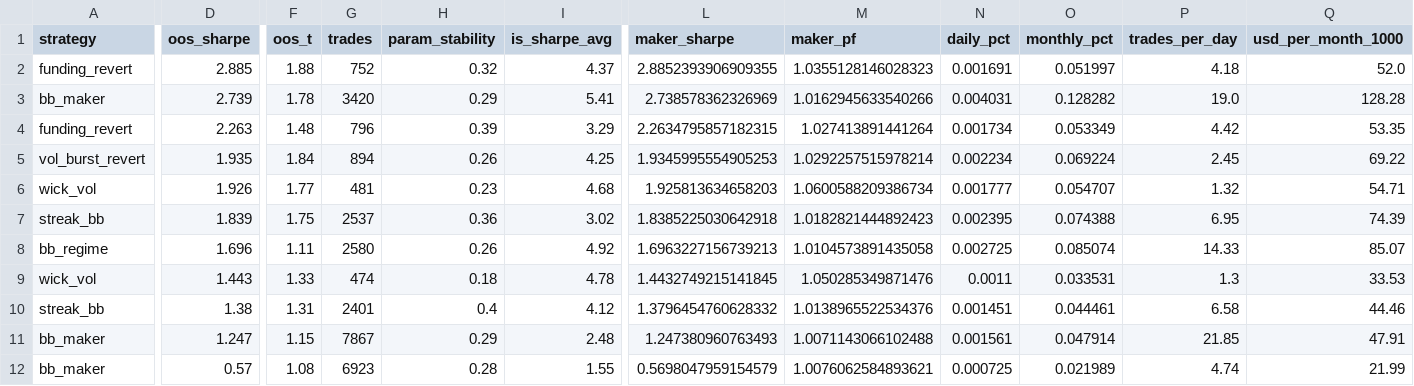
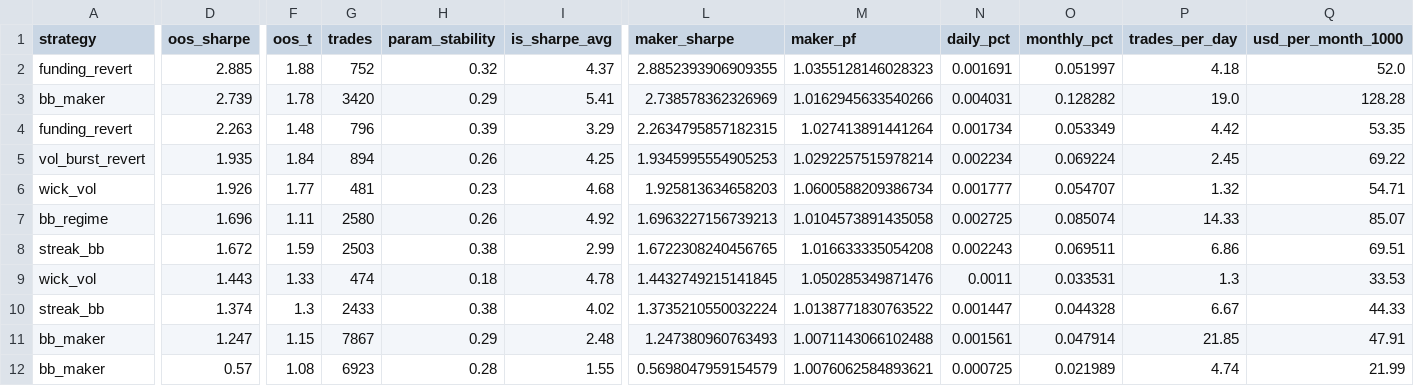
Before and after one commit to davletovaalmira11-creator/scalp-lab-pro, a CSV file: engines/scalp/reports/leaderboard.csv, drawn as a sheet; only a part is shown, gaps mark what is left out; removed rows and columns are numbered as before the commit, all else as after; rows hold the shown columns only; the diff names each change by its address in the sheet, - before the commit and + after, or states it on an @@ line.

```diff
--- a/engines/scalp/reports/leaderboard.csv
+++ b/engines/scalp/reports/leaderboard.csv
-row 7: streak_bb | 1.839 | 1.75 | 2537 | 0.36 | 3.02 | 1.8385225030642918 | 1.0182821444892423 | 0.002395 | 0.074388 | 6.95 | 74.39
+row 8: streak_bb | 1.672 | 1.59 | 2503 | 0.38 | 2.99 | 1.6722308240456765 | 1.016633335054208 | 0.002243 | 0.069511 | 6.86 | 69.51
-D10 (oos_sharpe): 1.38
+D10 (oos_sharpe): 1.374
-F10 (oos_t): 1.31
+F10 (oos_t): 1.3
-G10 (trades): 2401
+G10 (trades): 2433
-H10 (param_stability): 0.4
+H10 (param_stability): 0.38
-I10 (is_sharpe_avg): 4.12
+I10 (is_sharpe_avg): 4.02
-L10 (maker_sharpe): 1.3796454760628332
+L10 (maker_sharpe): 1.3735210550032224
-M10 (maker_pf): 1.0138965522534376
+M10 (maker_pf): 1.0138771830763522
-N10 (daily_pct): 0.001451
+N10 (daily_pct): 0.001447
-O10 (monthly_pct): 0.044461
+O10 (monthly_pct): 0.044328
-P10 (trades_per_day): 6.58
+P10 (trades_per_day): 6.67
-Q10 (usd_per_month_1000): 44.46
+Q10 (usd_per_month_1000): 44.33
```
Also changed, not shown: engines/scalp/reports/archive.csv, 4 other files.
